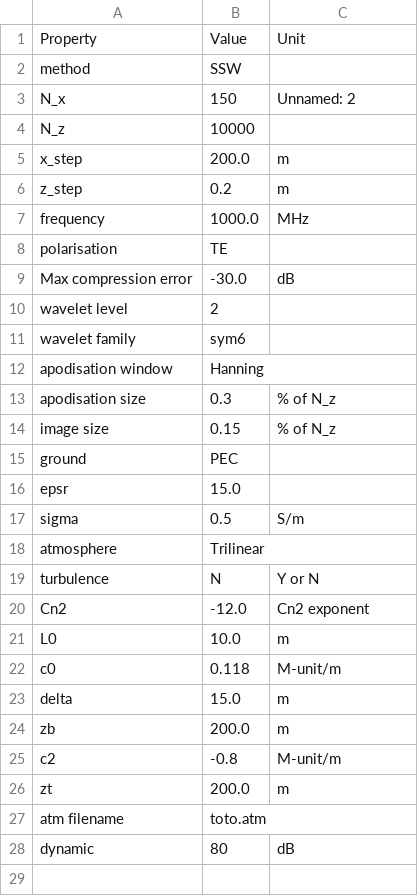
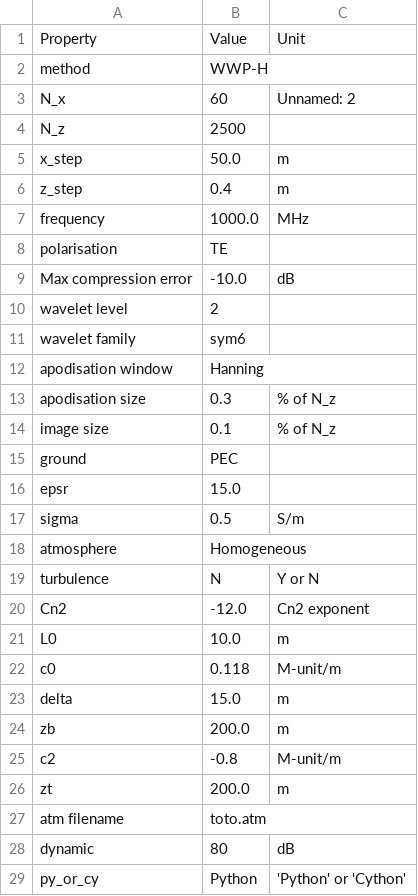
Before and after one commit to remi-douvenot/ssw-2d, a CSV file: propagation/outputs/configuration.csv, drawn as a sheet.

```diff
--- a/propagation/outputs/configuration.csv
+++ b/propagation/outputs/configuration.csv
@@ -1,10 +1,10 @@
 Property,Value,Unit
-method,SSW,
-N_x,150,Unnamed: 2
-N_z,10000,
-x_step,200.0,m
-z_step,0.2,m
+method,WWP-H,
+N_x,60,Unnamed: 2
+N_z,2500,
+x_step,50.0,m
+z_step,0.4,m
 frequency,1000.0,MHz
 polarisation,TE,
-Max compression error,-30.0,dB
+Max compression error,-10.0,dB
 wavelet level,2,
@@ -13,3 +13,3 @@ apodisation window,Hanning,
 apodisation size,0.3,% of N_z
-image size,0.15,% of N_z
+image size,0.1,% of N_z
 ground,PEC,
@@ -17,3 +17,3 @@ epsr,15.0,
 sigma,0.5,S/m
-atmosphere,Trilinear,
+atmosphere,Homogeneous,
 turbulence,N,Y or N
@@ -28 +28,2 @@ atm filename,toto.atm,
 dynamic,80,dB
+py_or_cy,Python,'Python' or 'Cython'
```
Also changed, not shown: terrain/outputs/z_relief.csv, 29 other files.
